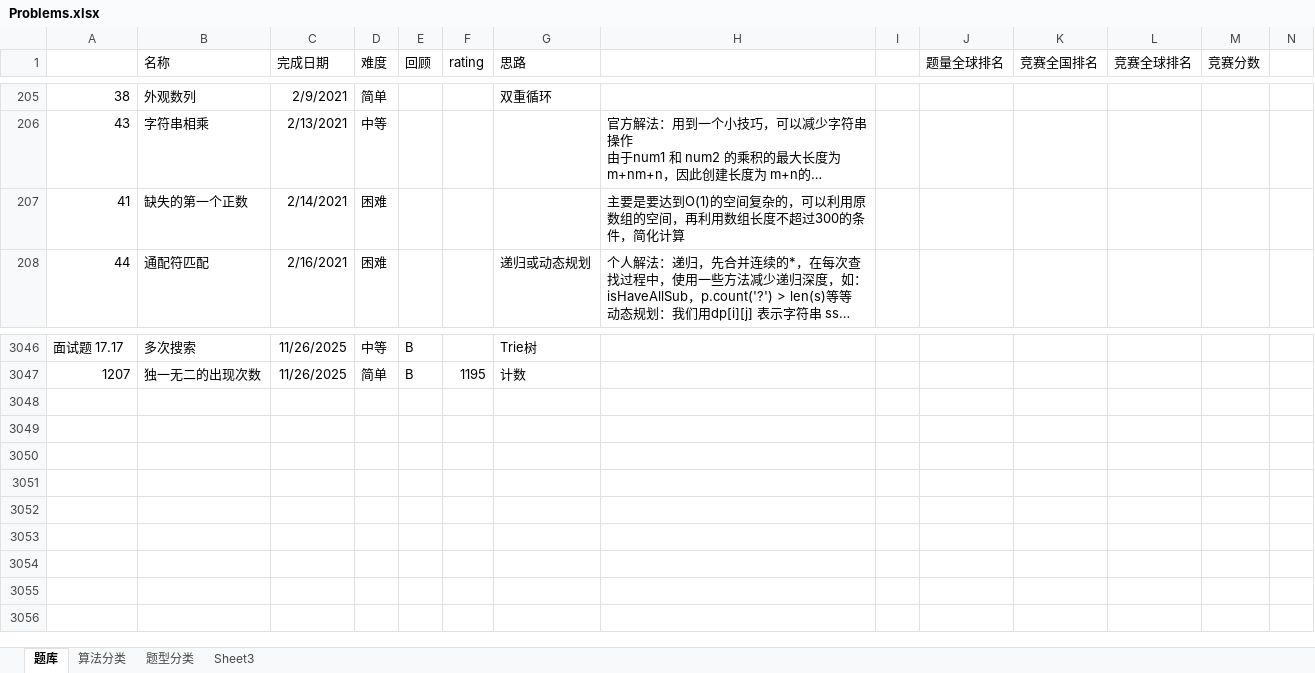
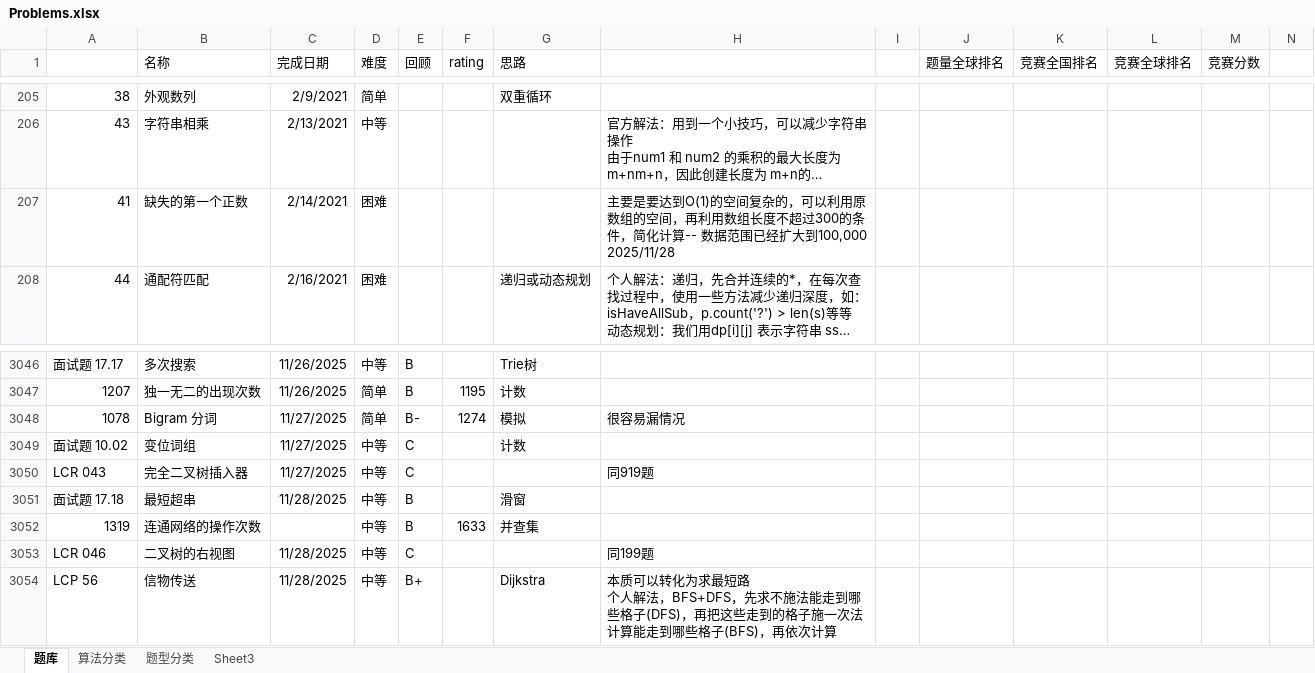
Before and after one commit to wangsun39/leetcode, an Excel workbook: Problems.xlsx, sheet 题库, drawn as a sheet; only a part is shown, gaps mark what is left out; long unchanged cells end in …; values as stored, in another font and other column widths than the file's, no borders; charts and pictures not drawn; ↵ is a line break in a cell; the diff names each change by its address in the sheet, - before the commit and + after, or states it on an @@ line.

Commit message:
daily problems 2025/11/28

```diff
--- a/Problems.xlsx (sheet 题库)
+++ b/Problems.xlsx (sheet 题库)
-H207: …简化计算
+H207: …简化计算-- 数据范围已经扩大到100,000 2025/11/28
+row 3048: 1078 | Bigram 分词 | 11/27/2025 | 简单 | B- | 1274 | 模拟 | 很容易漏情况
+row 3049: 面试题 10.02 | 变位词组 | 11/27/2025 | 中等 | C |  | 计数
+row 3050: LCR 043 | 完全二叉树插入器 | 11/27/2025 | 中等 | C |  |  | 同919题
+row 3051: 面试题 17.18 | 最短超串 | 11/28/2025 | 中等 | B |  | 滑窗
+row 3052: 1319 | 连通网络的操作次数 |  | 中等 | B | 1633 | 并查集
+row 3053: LCR 046 | 二叉树的右视图 | 11/28/2025 | 中等 | C |  |  | 同199题
+row 3054: LCP 56 | 信物传送 | 11/28/2025 | 中等 | B+ |  | Dijkstra | 本质可以转化为求最短路 ↵ 个人解法，BFS+DFS，先求不施法能走到哪些格子(DFS)，再把这些走到的格子施一次法计算能走到哪些格子(BFS)，再依次计算
```
Also changed, not shown: 9 other files.
